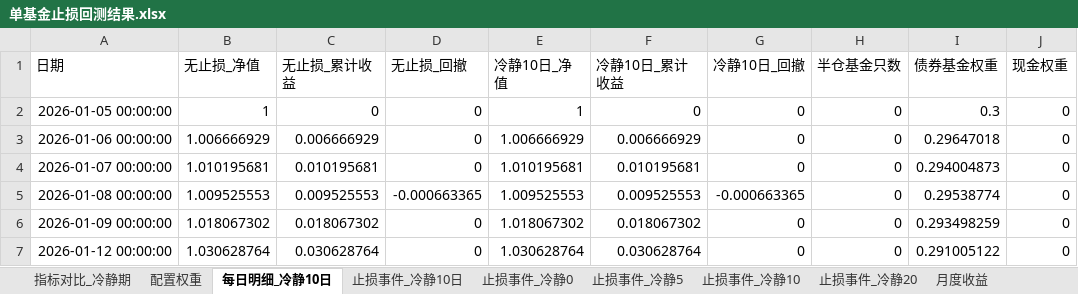
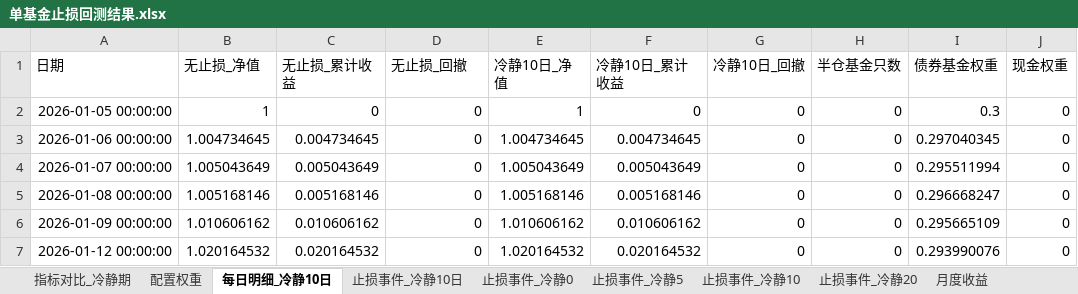
Before and after one commit to bwliseva/portfolio-report, an Excel workbook: automation/单基金止损回测结果.xlsx, sheet 每日明细_冷静10日, drawn as a sheet; only a part is shown; values as stored, in another font and other column widths than the file's, no borders; the diff covers the shown part only; the diff names each change by its address in the sheet, - before the commit and + after, or states it on an @@ line.

```diff
--- a/automation/单基金止损回测结果.xlsx (sheet 每日明细_冷静10日)
+++ b/automation/单基金止损回测结果.xlsx (sheet 每日明细_冷静10日)
-B3 (无止损_净值): 1.006666929
+B3 (无止损_净值): 1.004734645
-C3 (无止损_累计收益): 0.006666929
+C3 (无止损_累计收益): 0.004734645
-E3 (冷静10日_净值): 1.006666929
+E3 (冷静10日_净值): 1.004734645
-F3 (冷静10日_累计收益): 0.006666929
+F3 (冷静10日_累计收益): 0.004734645
-I3 (债券基金权重): 0.29647018
+I3 (债券基金权重): 0.297040345
-B4 (无止损_净值): 1.010195681
+B4 (无止损_净值): 1.005043649
-C4 (无止损_累计收益): 0.010195681
+C4 (无止损_累计收益): 0.005043649
-E4 (冷静10日_净值): 1.010195681
+E4 (冷静10日_净值): 1.005043649
-F4 (冷静10日_累计收益): 0.010195681
+F4 (冷静10日_累计收益): 0.005043649
-I4 (债券基金权重): 0.294004873
+I4 (债券基金权重): 0.295511994
-B5 (无止损_净值): 1.009525553
+B5 (无止损_净值): 1.005168146
-C5 (无止损_累计收益): 0.009525553
+C5 (无止损_累计收益): 0.005168146
-D5 (无止损_回撤): -0.000663365
+D5 (无止损_回撤): 0
-E5 (冷静10日_净值): 1.009525553
+E5 (冷静10日_净值): 1.005168146
-F5 (冷静10日_累计收益): 0.009525553
+F5 (冷静10日_累计收益): 0.005168146
-G5 (冷静10日_回撤): -0.000663365
+G5 (冷静10日_回撤): 0
-I5 (债券基金权重): 0.29538774
+I5 (债券基金权重): 0.296668247
-B6 (无止损_净值): 1.018067302
+B6 (无止损_净值): 1.010606162
-C6 (无止损_累计收益): 0.018067302
+C6 (无止损_累计收益): 0.010606162
-E6 (冷静10日_净值): 1.018067302
+E6 (冷静10日_净值): 1.010606162
-F6 (冷静10日_累计收益): 0.018067302
+F6 (冷静10日_累计收益): 0.010606162
-I6 (债券基金权重): 0.293498259
+I6 (债券基金权重): 0.295665109
-B7 (无止损_净值): 1.030628764
+B7 (无止损_净值): 1.020164532
-C7 (无止损_累计收益): 0.030628764
+C7 (无止损_累计收益): 0.020164532
-E7 (冷静10日_净值): 1.030628764
+E7 (冷静10日_净值): 1.020164532
-F7 (冷静10日_累计收益): 0.030628764
+F7 (冷静10日_累计收益): 0.020164532
-I7 (债券基金权重): 0.291005122
+I7 (债券基金权重): 0.293990076
```
Also changed, not shown: 2 added rows and 1562 edited cells elsewhere in this sheet, sheet 止损事件_冷静10日, sheet 止损事件_冷静10, sheet 止损事件_冷静20, sheet 止损事件_冷静0, sheet 止损事件_冷静5, sheet 指标对比_冷静期, 2 more sheets.
